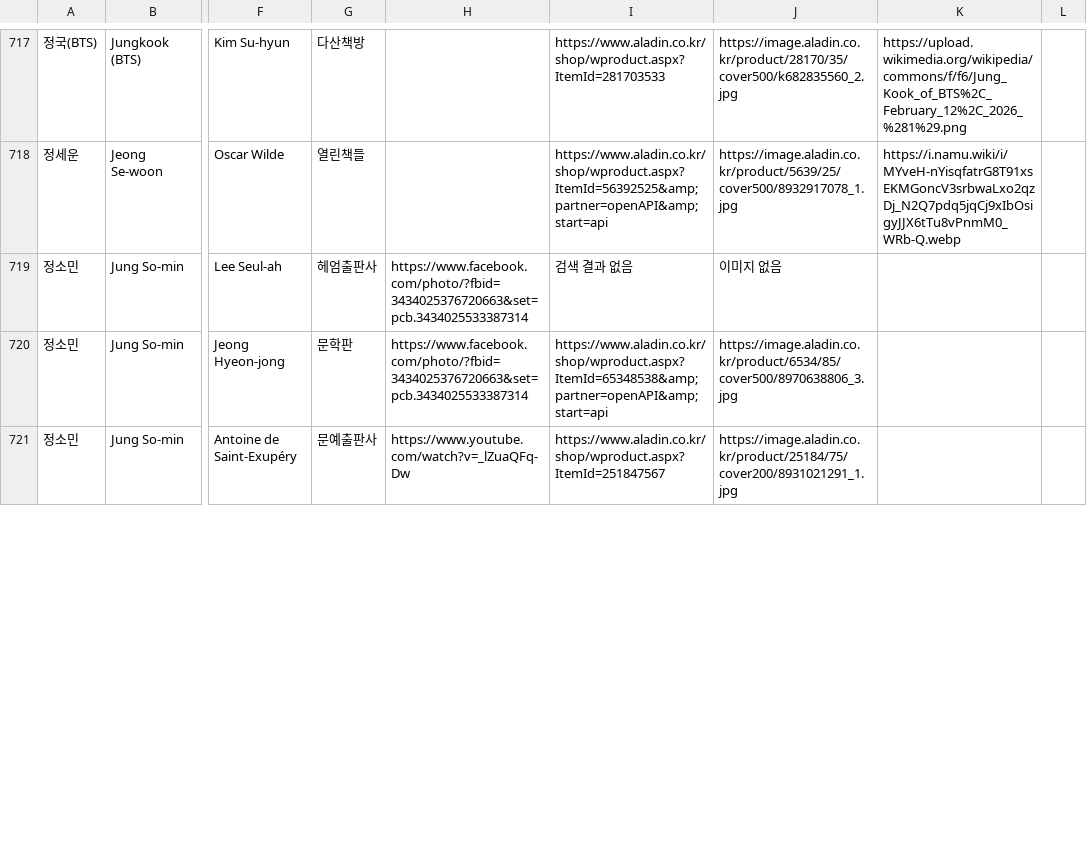
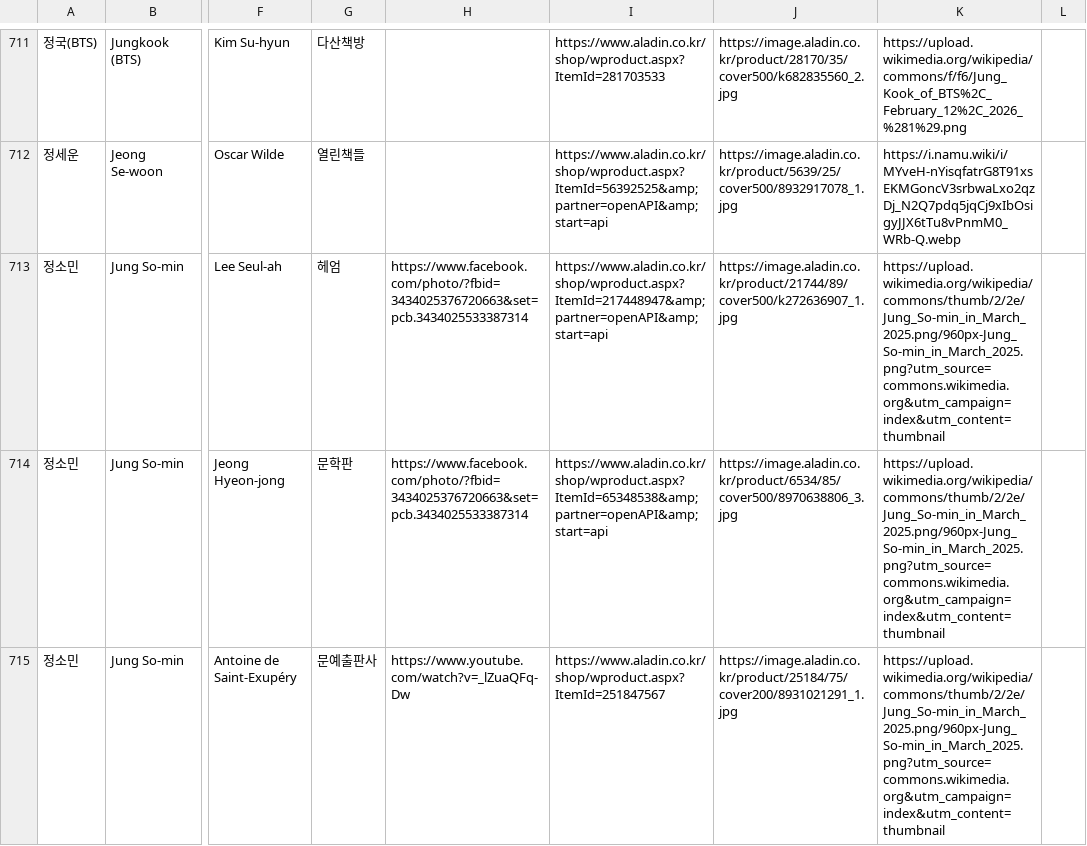
Before and after one commit to whroruruk/github.io, a CSV file: data.csv, drawn as a sheet; only a part is shown, gaps mark what is left out; addresses are those after the commit; the diff covers the shown part only; the diff names each change by its address in the sheet, - before the commit and + after, or states it on an @@ line.

```diff
--- a/data.csv
+++ b/data.csv
-G713: 헤엄출판사
+G713: 헤엄
-I713: 검색 결과 없음
+I713: https://www.aladin.co.kr/shop/wproduct.aspx?ItemId=217448947&amp;partner=openAPI&amp;start=api
-J713: 이미지 없음
+J713: https://image.aladin.co.kr/product/21744/89/cover500/k272636907_1.jpg
-K713:K715: (empty)
+K713:K715: https://upload.wikimedia.org/wikipedia/commons/thumb/2/2e/Jung_So-min_in_March_2025.png/960px-Jung_So-min_in_March_2025.png?utm_source=commons.wikimedia.org&utm_campaign=index&utm_content=thumbnail
```
Also changed, not shown: 6 removed rows and 27 edited cells elsewhere in this file.
